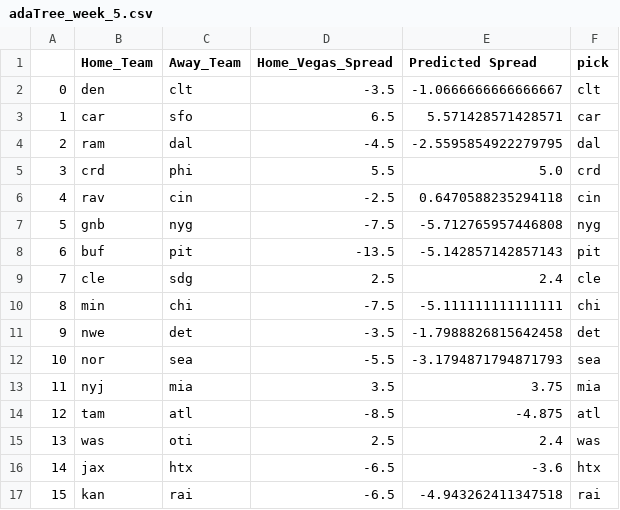
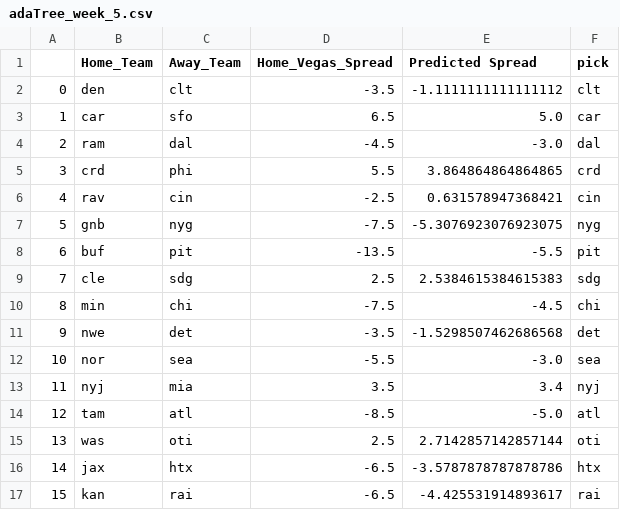
Before and after one commit to ryanpmcintire/nfl_py3, a CSV file: modules/predictions/adaTree_week_5.csv, drawn as a sheet.

```diff
--- a/modules/predictions/adaTree_week_5.csv
+++ b/modules/predictions/adaTree_week_5.csv
@@ -1,17 +1,17 @@
 ,Home_Team,Away_Team,Home_Vegas_Spread,Predicted Spread,pick
-0,den,clt,-3.5,-1.0666666666666667,clt
-1,car,sfo,6.5,5.571428571428571,car
-2,ram,dal,-4.5,-2.5595854922279795,dal
-3,crd,phi,5.5,5.0,crd
-4,rav,cin,-2.5,0.6470588235294118,cin
-5,gnb,nyg,-7.5,-5.712765957446808,nyg
-6,buf,pit,-13.5,-5.142857142857143,pit
-7,cle,sdg,2.5,2.4,cle
-8,min,chi,-7.5,-5.111111111111111,chi
-9,nwe,det,-3.5,-1.7988826815642458,det
-10,nor,sea,-5.5,-3.1794871794871793,sea
-11,nyj,mia,3.5,3.75,mia
-12,tam,atl,-8.5,-4.875,atl
-13,was,oti,2.5,2.4,was
-14,jax,htx,-6.5,-3.6,htx
-15,kan,rai,-6.5,-4.943262411347518,rai
+0,den,clt,-3.5,-1.1111111111111112,clt
+1,car,sfo,6.5,5.0,car
+2,ram,dal,-4.5,-3.0,dal
+3,crd,phi,5.5,3.864864864864865,crd
+4,rav,cin,-2.5,0.631578947368421,cin
+5,gnb,nyg,-7.5,-5.3076923076923075,nyg
+6,buf,pit,-13.5,-5.5,pit
+7,cle,sdg,2.5,2.5384615384615383,sdg
+8,min,chi,-7.5,-4.5,chi
+9,nwe,det,-3.5,-1.5298507462686568,det
+10,nor,sea,-5.5,-3.0,sea
+11,nyj,mia,3.5,3.4,nyj
+12,tam,atl,-8.5,-5.0,atl
+13,was,oti,2.5,2.7142857142857144,oti
+14,jax,htx,-6.5,-3.5787878787878786,htx
+15,kan,rai,-6.5,-4.425531914893617,rai
```
Also changed, not shown: 6 other files.
